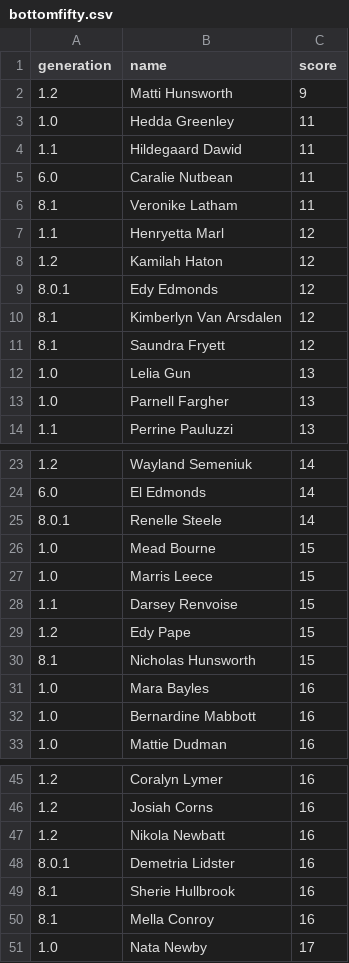
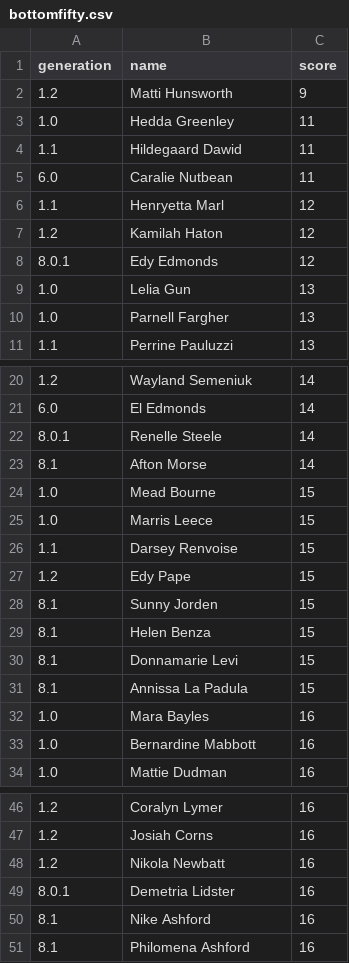
Before and after one commit to jimmybanta/yatzy, a CSV file: leaderboards/bottomfifty.csv, drawn as a sheet; only a part is shown, gaps mark what is left out.

```diff
--- a/leaderboards/bottomfifty.csv
+++ b/leaderboards/bottomfifty.csv
@@ -5,3 +5,2 @@ generation,name,score
 6.0,Caralie Nutbean,11
-8.1,Veronike Latham,11
 1.1,Henryetta Marl,12
@@ -9,4 +8,2 @@ generation,name,score
 8.0.1,Edy Edmonds,12
-8.1,Kimberlyn Van Arsdalen,12
-8.1,Saundra Fryett,12
 1.0,Lelia Gun,13
@@ -25,2 +22,3 @@ generation,name,score
 8.0.1,Renelle Steele,14
+8.1,Afton Morse,14
 1.0,Mead Bourne,15
@@ -29,3 +27,6 @@ generation,name,score
 1.2,Edy Pape,15
-8.1,Nicholas Hunsworth,15
+8.1,Sunny Jorden,15
+8.1,Helen Benza,15
+8.1,Donnamarie Levi,15
+8.1,Annissa La Padula,15
 1.0,Mara Bayles,16
@@ -48,4 +49,3 @@ generation,name,score
 8.0.1,Demetria Lidster,16
-8.1,Sherie Hullbrook,16
-8.1,Mella Conroy,16
-1.0,Nata Newby,17
+8.1,Nike Ashford,16
+8.1,Philomena Ashford,16
```
Also changed, not shown: analysis.csv, leaderboards/bottomten.csv, 41 other files.
